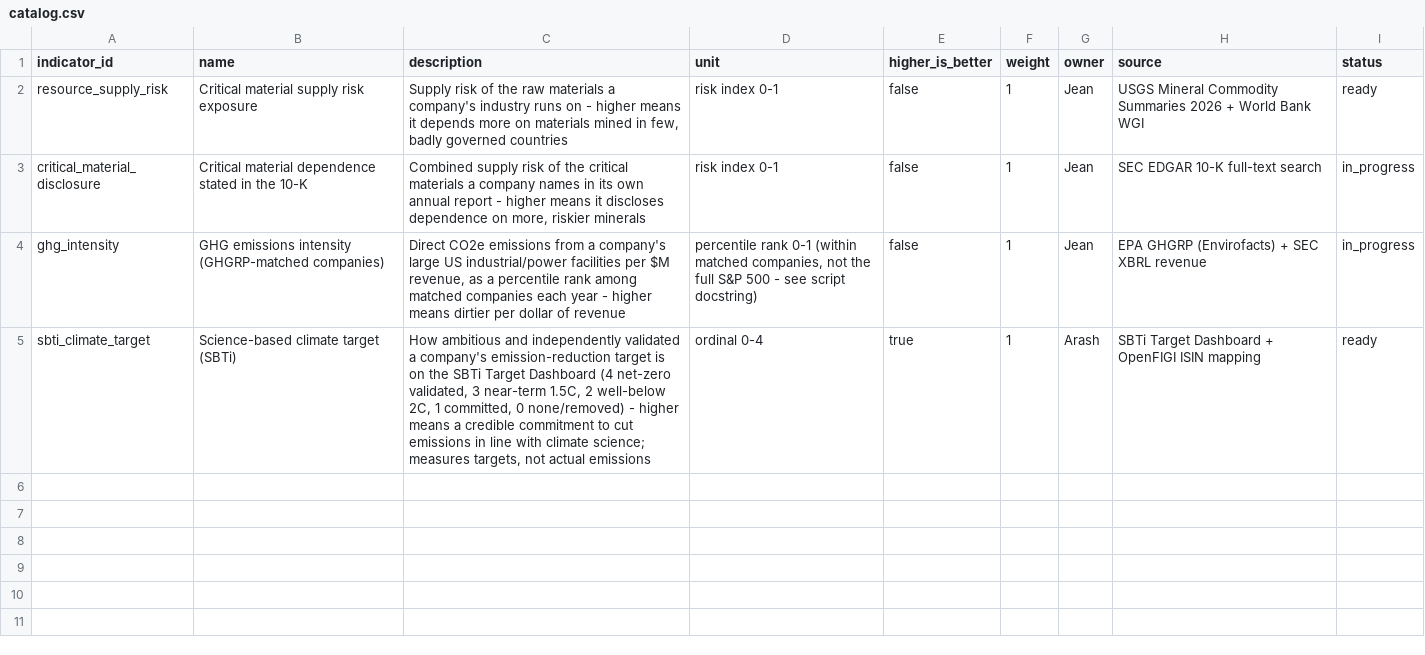
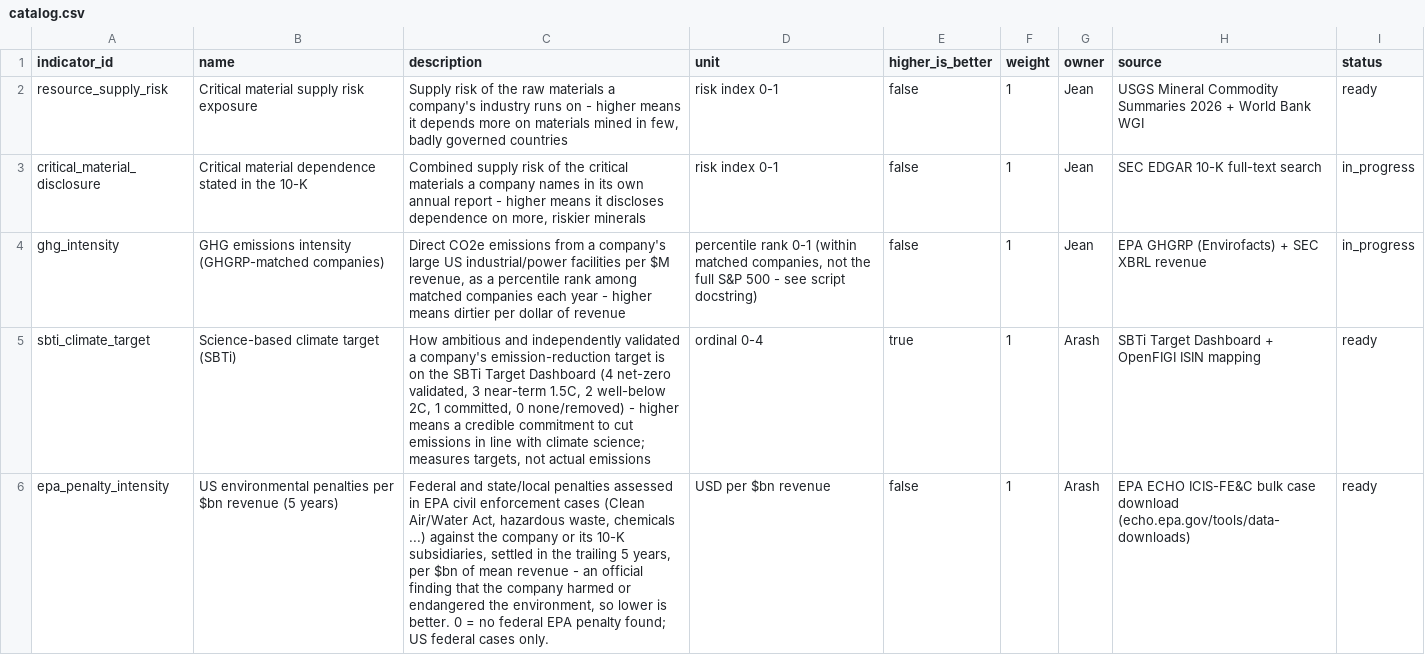
Before and after one commit to Arash-ethz-1/EThack, a CSV file: environmental/catalog.csv, drawn as a sheet.

Commit message:
[environmental] new indicator epa_penalty_intensity (ready): EPA ECHO ICIS-FE&C federal civil enforcement penalties (federal + state/local assessed) matched to S&P 500 parents via social/_company_match (names, former names, 10-K subsidiaries), trailing 5 settlement years per $bn mean revenue, window ends 2020-2025. 10,713 cases with a penalty 2016-2025, 365 matched to 140 companies (127 by name, 268 defendant rows via subsidiaries); 496 tickers in 2025, 93 non-zero. Largest: CMI $1.675bn (2024 Clean Air Act case HQ-2020-0001), OXY via Anadarko, COP via Marathon Oil. Hand-read the top 25 matches and 15 random subsidiary matches: all name the right parent. Note: acquired subsidiaries' past cases count for today's parent (Anadarko 2016 -> OXY). 80 MB zip gitignored, match log committed as environmental/raw/epa_penalty_matches.csv.

```diff
--- a/environmental/catalog.csv
+++ b/environmental/catalog.csv
@@ -5 +5,2 @@ ghg_intensity,GHG emissions intensity (GHGRP-matched companies),"Direct CO2e emi
 sbti_climate_target,Science-based climate target (SBTi),"How ambitious and independently validated a company's emission-reduction target is on the SBTi Target Dashboard (4 net-zero validated, 3 near-term 1.5C, 2 well-below 2C, 1 committed, 0 none/removed) - higher means a credible commitment to cut emissions in line with climate science; measures targets, not actual emissions",ordinal 0-4,true,1,Arash,SBTi Target Dashboard + OpenFIGI ISIN mapping,ready
+epa_penalty_intensity,US environmental penalties per $bn revenue (5 years),"Federal and state/local penalties assessed in EPA civil enforcement cases (Clean Air/Water Act, hazardous waste, chemicals ...) against the company or its 10-K subsidiaries, settled in the trailing 5 years, per $bn of mean revenue - an official finding that the company harmed or endangered the environment, so lower is better. 0 = no federal EPA penalty found; US federal cases only.",USD per $bn revenue,false,1,Arash,EPA ECHO ICIS-FE&C bulk case download (echo.epa.gov/tools/data-downloads),ready
```
Also changed, not shown: environmental/raw/_downloads.csv, 4 other files.
